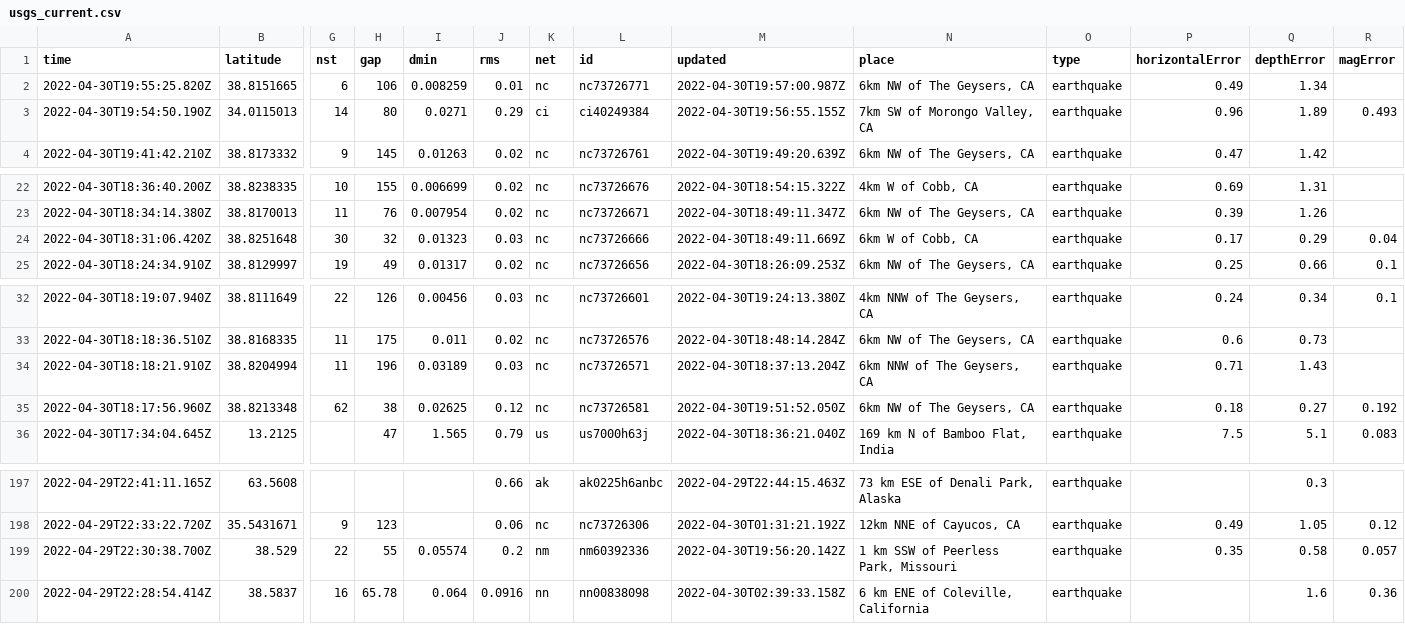
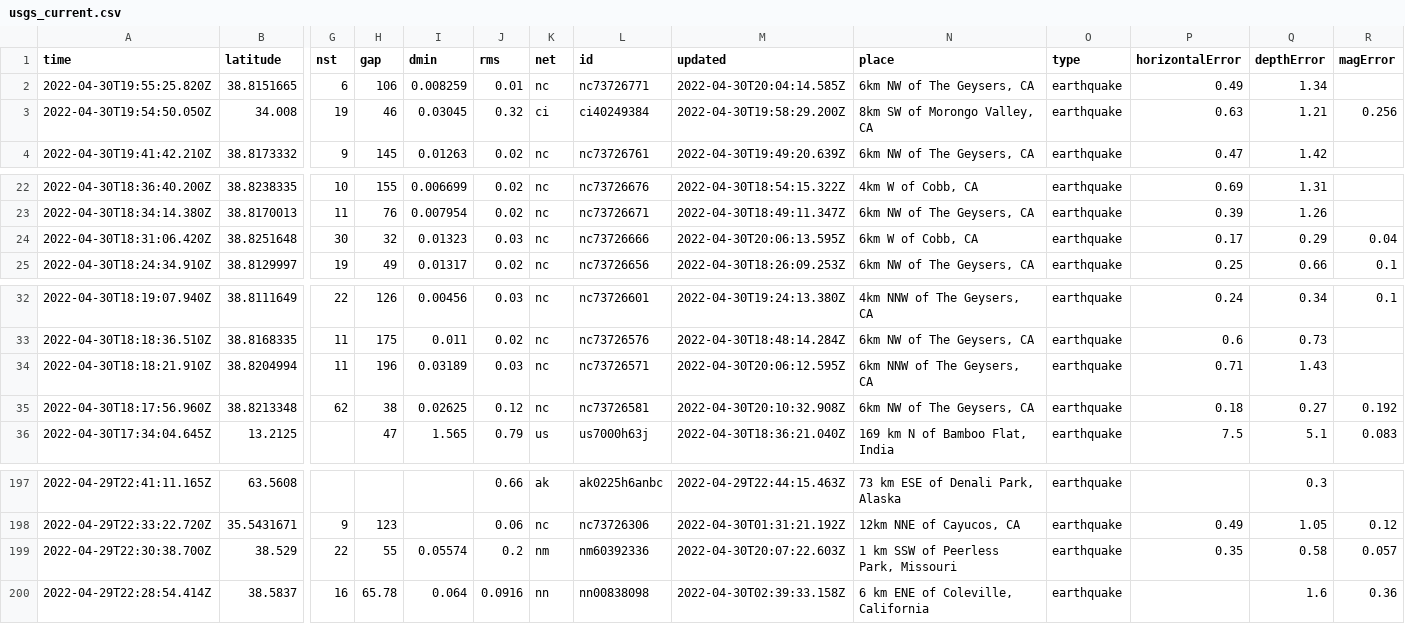
Before and after one commit to AnjDelgado/my-data-robot, a CSV file: usgs_current.csv, drawn as a sheet; only a part is shown, gaps mark what is left out; removed rows and columns are numbered as before the commit, all else as after; rows hold the shown columns only; the diff names each change by its address in the sheet, - before the commit and + after, or states it on an @@ line.

```diff
--- a/usgs_current.csv
+++ b/usgs_current.csv
-M2 (updated): 2022-04-30T19:57:00.987Z
+M2 (updated): 2022-04-30T20:04:14.585Z
-row 3: 2022-04-30T19:54:50.190Z | 34.0115013 | 14 | 80 | 0.0271 | 0.29 | ci | ci40249384 | 2022-04-30T19:56:55.155Z | 7km SW of Morongo Valley, CA | earthquake | 0.96 | 1.89 | 0.493
+row 3: 2022-04-30T19:54:50.050Z | 34.008 | 19 | 46 | 0.03045 | 0.32 | ci | ci40249384 | 2022-04-30T19:58:29.200Z | 8km SW of Morongo Valley, CA | earthquake | 0.63 | 1.21 | 0.256
-M24 (updated): 2022-04-30T18:49:11.669Z
+M24 (updated): 2022-04-30T20:06:13.595Z
-M34 (updated): 2022-04-30T18:37:13.204Z
+M34 (updated): 2022-04-30T20:06:12.595Z
-M35 (updated): 2022-04-30T19:51:52.050Z
+M35 (updated): 2022-04-30T20:10:32.908Z
-M199 (updated): 2022-04-30T19:56:20.142Z
+M199 (updated): 2022-04-30T20:07:22.603Z
```
